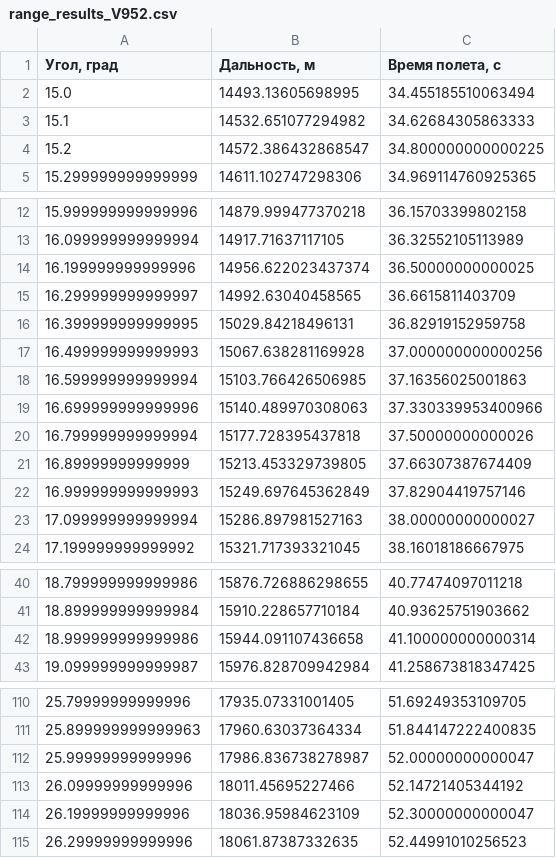
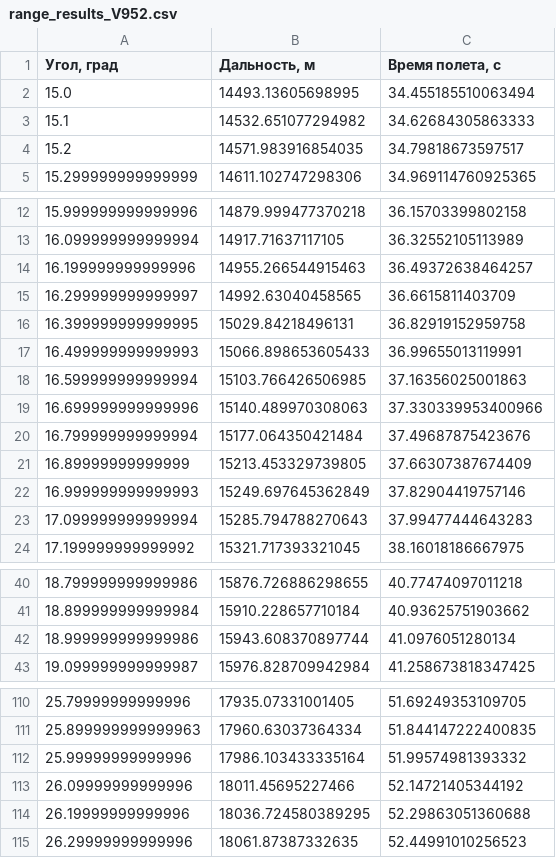
Before and after one commit to SovietSherlock/Aerodinamic_Ballistic_Trajectory_Elements_Simulation, a CSV file: results/optimization/range_results_V952.csv, drawn as a sheet; only a part is shown, gaps mark what is left out; the diff covers the shown part only.

```diff
--- a/results/optimization/range_results_V952.csv
+++ b/results/optimization/range_results_V952.csv
@@ -3,3 +3,3 @@
 15.1,14532.651077294982,34.62684305863333
-15.2,14572.386432868547,34.800000000000225
+15.2,14571.983916854035,34.79818673597517
 15.299999999999999,14611.102747298306,34.969114760925365
@@ -13,12 +13,12 @@
 16.099999999999994,14917.71637117105,36.32552105113989
-16.199999999999996,14956.622023437374,36.50000000000025
+16.199999999999996,14955.266544915463,36.49372638464257
 16.299999999999997,14992.63040458565,36.6615811403709
 16.399999999999995,15029.84218496131,36.82919152959758
-16.499999999999993,15067.638281169928,37.000000000000256
+16.499999999999993,15066.898653605433,36.99655013119991
 16.599999999999994,15103.766426506985,37.16356025001863
 16.699999999999996,15140.489970308063,37.330339953400966
-16.799999999999994,15177.728395437818,37.50000000000026
+16.799999999999994,15177.064350421484,37.49687875423676
 16.89999999999999,15213.453329739805,37.66307387674409
 16.999999999999993,15249.697645362849,37.82904419757146
-17.099999999999994,15286.897981527163,38.00000000000027
+17.099999999999994,15285.794788270643,37.99477444643283
 17.199999999999992,15321.717393321045,38.16018186667975
@@ -41,3 +41,3 @@
 18.899999999999984,15910.228657710184,40.93625751903662
-18.999999999999986,15944.091107436658,41.100000000000314
+18.999999999999986,15943.608370897744,41.0976051280134
 19.099999999999987,15976.828709942984,41.258673818347425
@@ -111,5 +111,5 @@
 25.899999999999963,17960.63037364334,51.844147222400835
-25.99999999999996,17986.836738278987,52.00000000000047
+25.99999999999996,17986.103433335164,51.99574981393332
 26.09999999999996,18011.45695227466,52.14721405344192
-26.19999999999996,18036.95984623109,52.30000000000047
+26.19999999999996,18036.724580389295,52.29863051360688
 26.29999999999996,18061.87387332635,52.44991010256523
```
Also changed, not shown: 30 edited cells elsewhere in this file, results/optimization/range_results_V245.csv, 22 other files.
